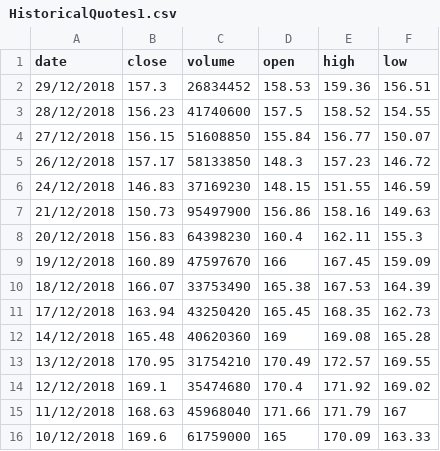
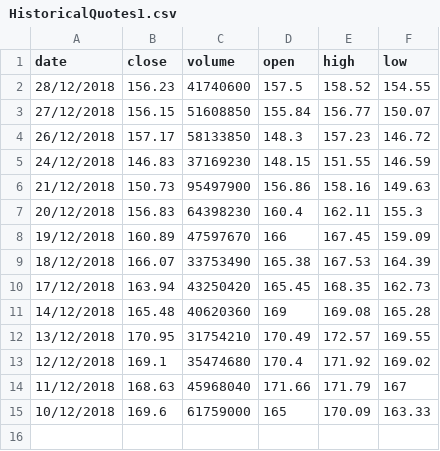
Before and after one commit to satyamaddepalli/Stock-Prediction, a CSV file: HistoricalQuotes1.csv, drawn as a sheet; the diff names each change by its address in the sheet, - before the commit and + after, or states it on an @@ line.

Commit message:
Update HistoricalQuotes1.csv

```diff
--- a/HistoricalQuotes1.csv
+++ b/HistoricalQuotes1.csv
-row 2: 29/12/2018 | 157.3 | 26834452 | 158.53 | 159.36 | 156.51
```
